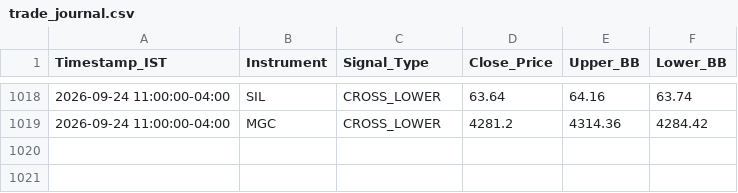
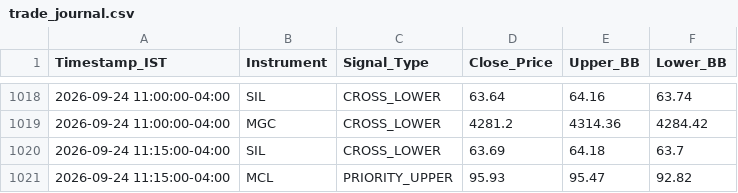
Before and after one commit to RohithBasha/Lucid-alters, a CSV file: trade_journal.csv, drawn as a sheet; only a part is shown, gaps mark what is left out.

```diff
--- a/trade_journal.csv
+++ b/trade_journal.csv
@@ -1019 +1019,3 @@ Timestamp_IST,Instrument,Signal_Type,Close_Price,Upper_BB,Lower_BB
 2026-09-24 11:00:00-04:00,MGC,CROSS_LOWER,4281.2,4314.36,4284.42
+2026-09-24 11:15:00-04:00,SIL,CROSS_LOWER,63.69,64.18,63.7
+2026-09-24 11:15:00-04:00,MCL,PRIORITY_UPPER,95.93,95.47,92.82
```
Also changed, not shown: 1 other file.
